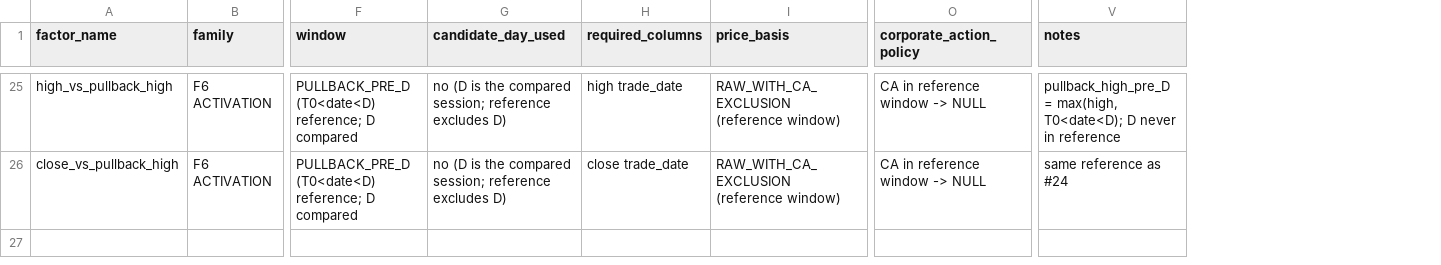
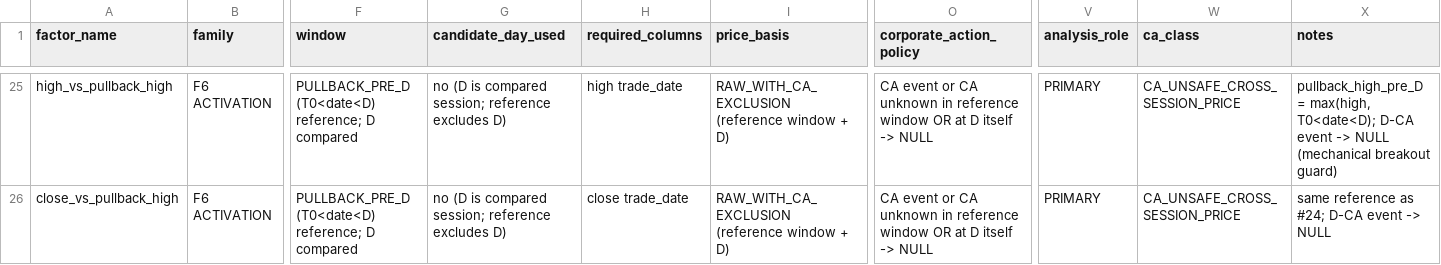
Before and after one commit to Luke808real/a-share-limit-pullback, a CSV file: research/second_launch/factors_v01/daily_factor_contract_v01.csv, drawn as a sheet; only a part is shown, gaps mark what is left out; addresses are those after the commit; the diff covers the shown part only; the diff names each change by its address in the sheet, - before the commit and + after, or states it on an @@ line.

Commit message:
research: freeze factor decisions and ca policy

```diff
--- a/research/second_launch/factors_v01/daily_factor_contract_v01.csv
+++ b/research/second_launch/factors_v01/daily_factor_contract_v01.csv
+column V (analysis_role), rows 25-26: PRIMARY | PRIMARY
+column W (ca_class), rows 25-26: CA_UNSAFE_CROSS_SESSION_PRICE | CA_UNSAFE_CROSS_SESSION_PRICE
-G25:G26 (candidate_day_used): …(D is the compared session;…
+G25:G26 (candidate_day_used): …(D is compared session;…
-I25:I26 (price_basis): RAW_WITH_CA_EXCLUSION (reference window)
+I25:I26 (price_basis): RAW_WITH_CA_EXCLUSION (reference window + D)
-O25:O26 (corporate_action_policy): CA in reference window -> NULL
+O25:O26 (corporate_action_policy): CA event or CA unknown in reference window OR at D itself -> NULL
-X25 (notes): …max(high, T0<date<D); D never in reference
+X25 (notes): …max(high, T0<date<D); D-CA event -> NULL (mechanical breakout guard)
-X26 (notes): same reference as #24
+X26 (notes): same reference as #24; D-CA event -> NULL
```
Also changed, not shown: 79 edited cells elsewhere in this file, 3 other files.
